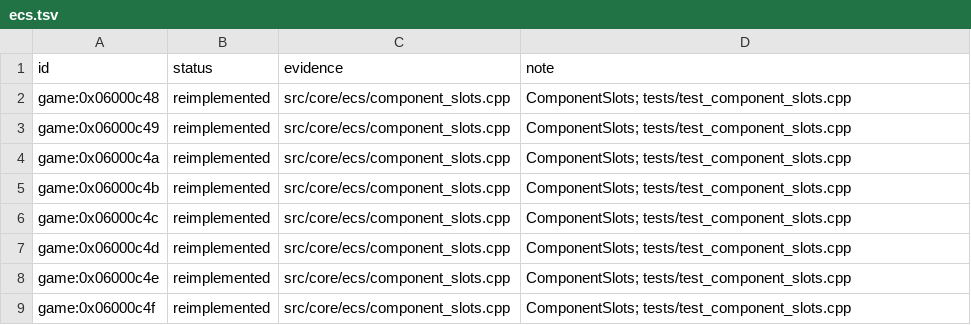
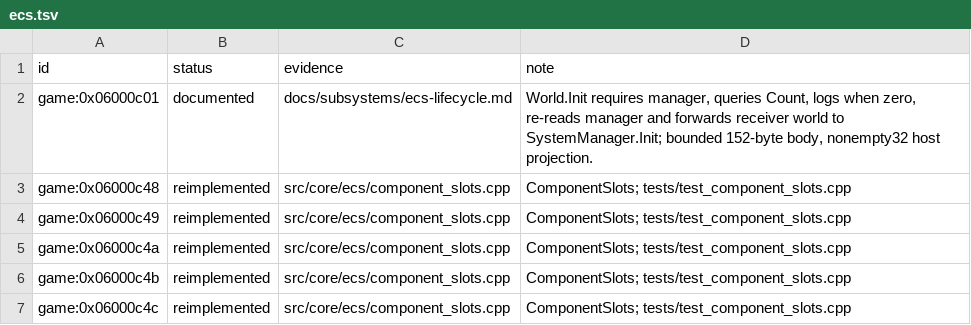
Before and after one commit to Tim-campy/magicians-saga-port, a TSV file: re/status/ecs.tsv, drawn as a sheet; only a part is shown; the shorter side is filled out with more unchanged rows.

```diff
--- a/re/status/ecs.tsv
+++ b/re/status/ecs.tsv
@@ -1,2 +1,3 @@
 id	status	evidence	note
+game:0x06000c01	documented	docs/subsystems/ecs-lifecycle.md	World.Init requires manager, queries Count, logs when zero, re-reads manager and forwards receiver world to SystemManager.Init; bounded 152-byte body, nonempty32 host projection.
 game:0x06000c48	reimplemented	src/core/ecs/component_slots.cpp	ComponentSlots; tests/test_component_slots.cpp
```
Also changed, not shown: re/functions.csv, re/status/save.tsv, 16 other files.
